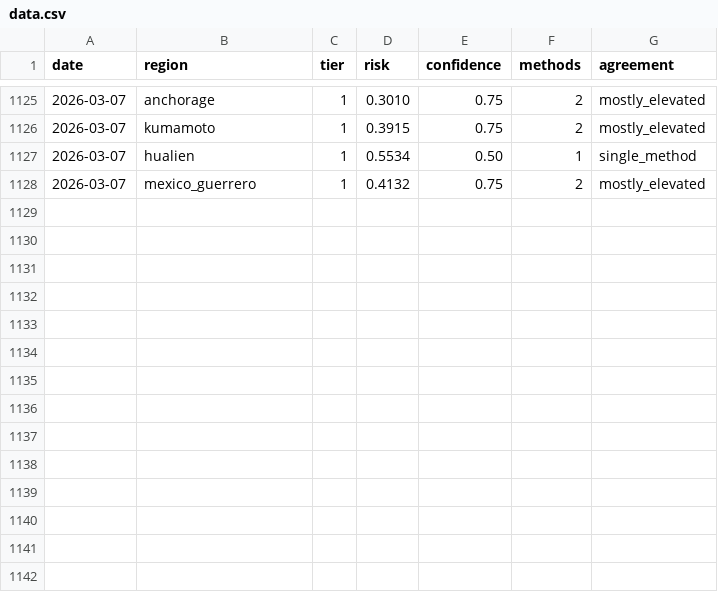
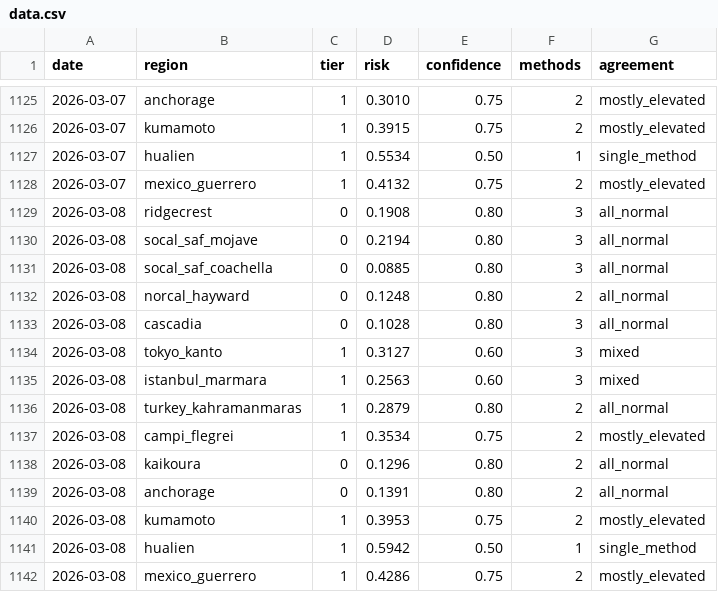
Before and after one commit to kantrarian/geospec, a CSV file: docs/data.csv, drawn as a sheet; only a part is shown, gaps mark what is left out.

```diff
--- a/docs/data.csv
+++ b/docs/data.csv
@@ -1128 +1128,15 @@ date,region,tier,risk,confidence,methods,agreement
 2026-03-07,mexico_guerrero,1,0.4132,0.75,2,mostly_elevated
+2026-03-08,ridgecrest,0,0.1908,0.80,3,all_normal
+2026-03-08,socal_saf_mojave,0,0.2194,0.80,3,all_normal
+2026-03-08,socal_saf_coachella,0,0.0885,0.80,3,all_normal
+2026-03-08,norcal_hayward,0,0.1248,0.80,2,all_normal
+2026-03-08,cascadia,0,0.1028,0.80,3,all_normal
+2026-03-08,tokyo_kanto,1,0.3127,0.60,3,mixed
+2026-03-08,istanbul_marmara,1,0.2563,0.60,3,mixed
+2026-03-08,turkey_kahramanmaras,1,0.2879,0.80,2,all_normal
+2026-03-08,campi_flegrei,1,0.3534,0.75,2,mostly_elevated
+2026-03-08,kaikoura,0,0.1296,0.80,2,all_normal
+2026-03-08,anchorage,0,0.1391,0.80,2,all_normal
+2026-03-08,kumamoto,1,0.3953,0.75,2,mostly_elevated
+2026-03-08,hualien,1,0.5942,0.50,1,single_method
+2026-03-08,mexico_guerrero,1,0.4286,0.75,2,mostly_elevated
```
Also changed, not shown: 3 other files.
